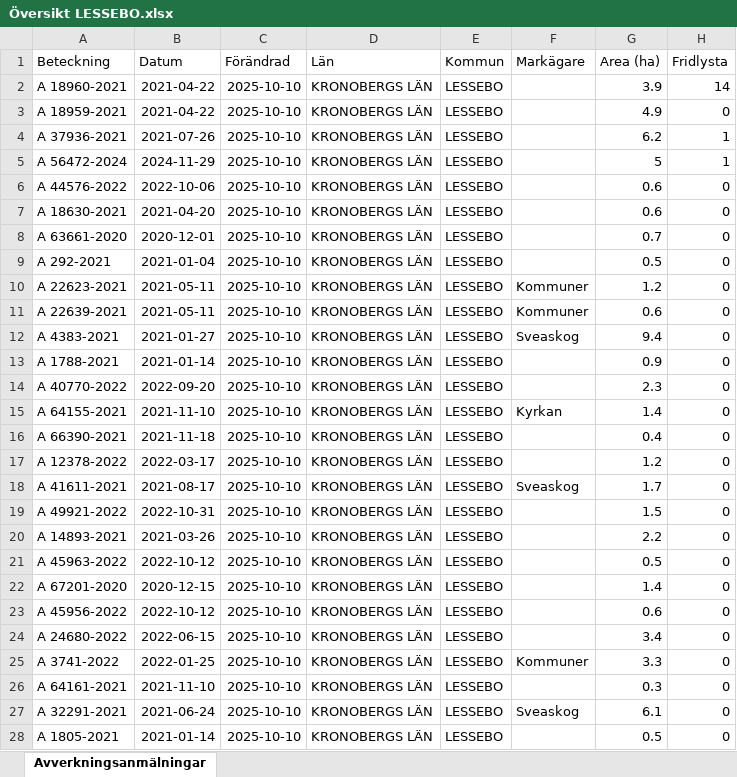
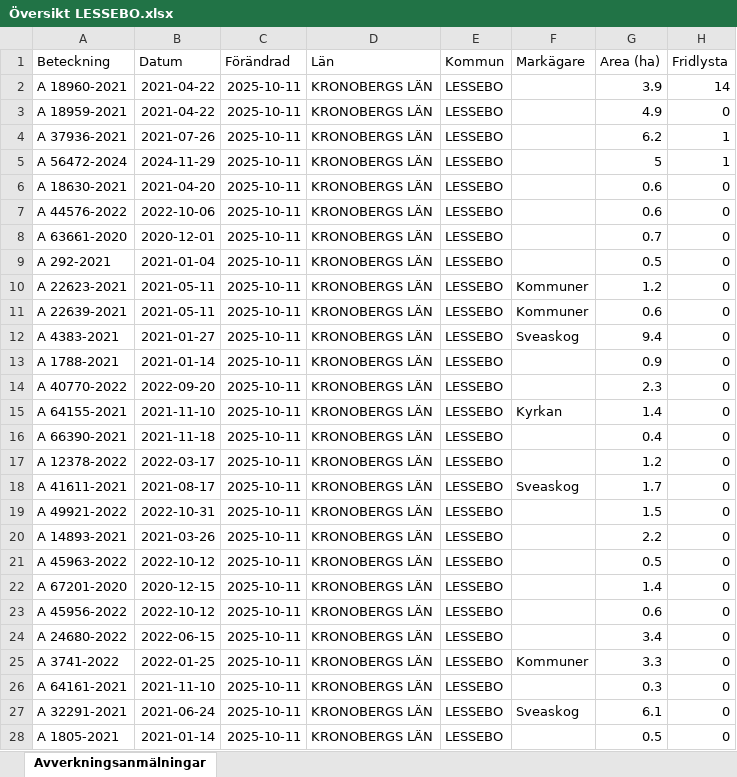
Before and after one commit to klasma/Logging_0761, an Excel workbook: Översikt LESSEBO.xlsx, sheet Avverkningsanmälningar, drawn as a sheet; only a part is shown; values as stored, in another font and other column widths than the file's, no borders; the diff covers the shown part only; the diff names each change by its address in the sheet, - before the commit and + after, or states it on an @@ line.

```diff
--- a/Översikt LESSEBO.xlsx (sheet Avverkningsanmälningar)
+++ b/Översikt LESSEBO.xlsx (sheet Avverkningsanmälningar)
-C2:C28 (Förändrad): 2025-10-10
+C2:C28 (Förändrad): 2025-10-11
-A6 (Beteckning): A 44576-2022
+A6 (Beteckning): A 18630-2021
-B6 (Datum): 2022-10-06
+B6 (Datum): 2021-04-20
-A7 (Beteckning): A 18630-2021
+A7 (Beteckning): A 44576-2022
-B7 (Datum): 2021-04-20
+B7 (Datum): 2022-10-06
```
Also changed, not shown: 1085 edited cells elsewhere in this sheet, artfynd/A 18959-2021 artfynd.xlsx, artfynd/A 18960-2021 artfynd.xlsx, 20 other files.
